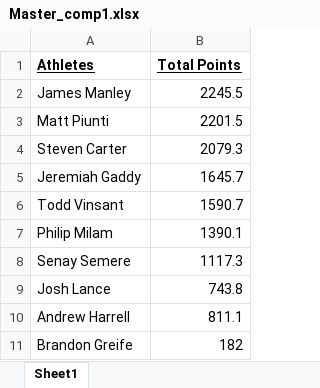
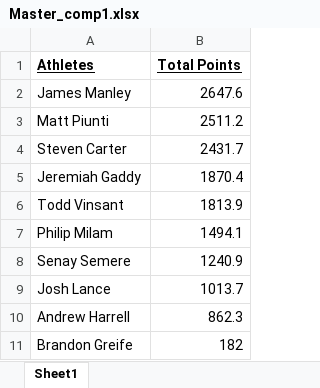
Before and after one commit to Steven-Carter-Data/Bourbon_Chasers, an Excel workbook: Master_comp1.xlsx, sheet Sheet1, drawn as a sheet; values as stored, in another font and other column widths than the file's, no borders; the diff names each change by its address in the sheet, - before the commit and + after, or states it on an @@ line.

```diff
--- a/Master_comp1.xlsx (sheet Sheet1)
+++ b/Master_comp1.xlsx (sheet Sheet1)
-B2 (Total Points): 2245.5
+B2 (Total Points): 2647.6
-B3 (Total Points): 2201.5
+B3 (Total Points): 2511.2
-B4 (Total Points): 2079.3
+B4 (Total Points): 2431.7
-B5 (Total Points): 1645.7
+B5 (Total Points): 1870.4
-B6 (Total Points): 1590.7
+B6 (Total Points): 1813.9
-B7 (Total Points): 1390.1
+B7 (Total Points): 1494.1
-B8 (Total Points): 1117.3
+B8 (Total Points): 1240.9
-B9 (Total Points): 743.8
+B9 (Total Points): 1013.7
-B10 (Total Points): 811.1
+B10 (Total Points): 862.3
```
Also changed, not shown: Master_comp.xlsx, 1 other file.
